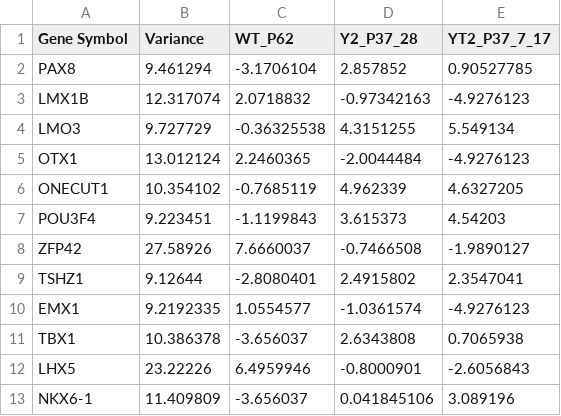
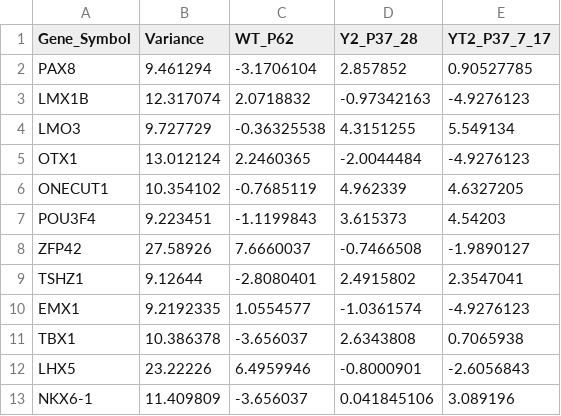
Before and after one commit to mvsanghvi/YAP_TAZ_bulkRNAseq, a CSV file: RNAseq/Top_100_TFs.csv, drawn as a sheet.

```diff
--- a/RNAseq/Top_100_TFs.csv
+++ b/RNAseq/Top_100_TFs.csv
@@ -1,2 +1,2 @@
-"Gene Symbol","Variance","WT_P62","Y2_P37_28","YT2_P37_7_17"
+Gene_Symbol,Variance,WT_P62,Y2_P37_28,YT2_P37_7_17
 PAX8,9.461294,-3.1706104,2.857852,0.90527785
```
Also changed, not shown: 4 other files.
